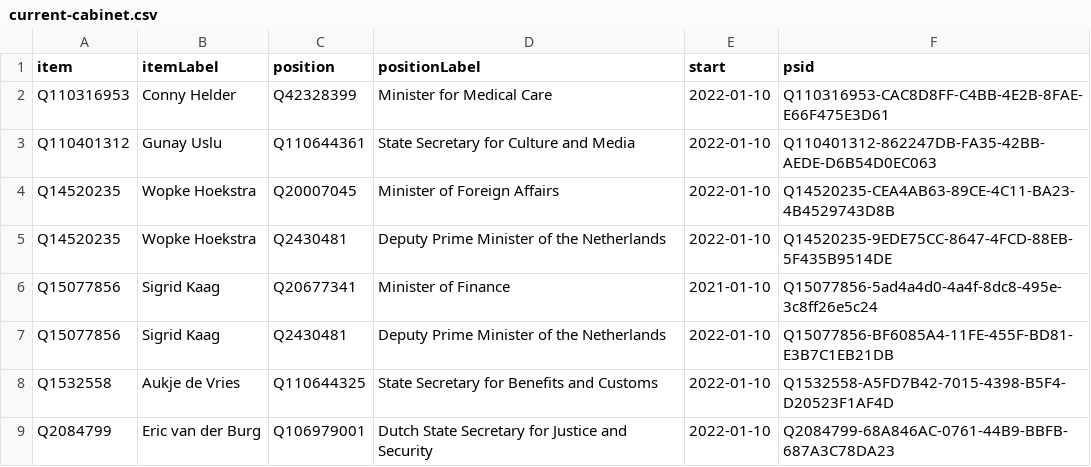
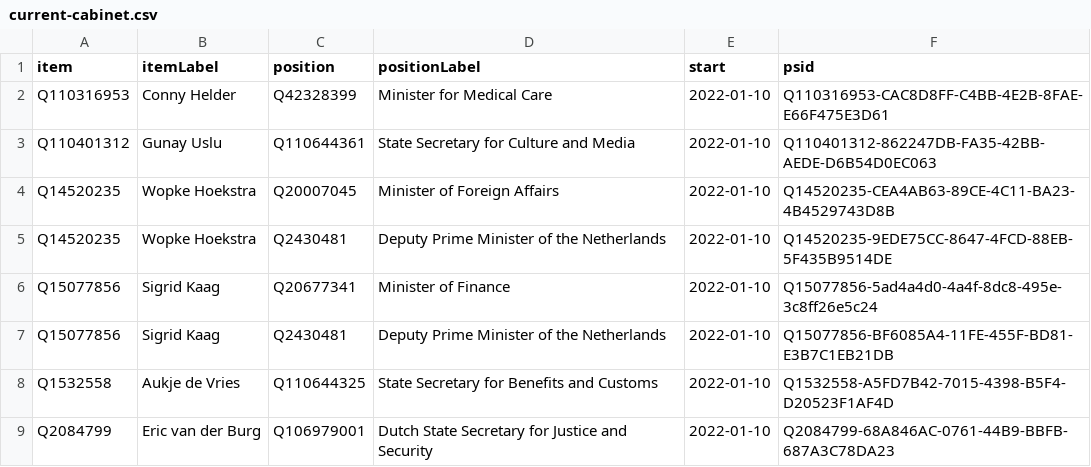
Before and after one commit to every-politician-scrapers/netherlands-cabinet, a CSV file: wikidata/results/current-cabinet.csv, drawn as a sheet; only a part is shown.

Commit message:
Run SPARQL queries

```diff
--- a/wikidata/results/current-cabinet.csv
+++ b/wikidata/results/current-cabinet.csv
@@ -5,3 +5,3 @@ Q14520235,Wopke Hoekstra,Q20007045,Minister of Foreign Affairs,2022-01-10,Q14520
 Q14520235,Wopke Hoekstra,Q2430481,Deputy Prime Minister of the Netherlands,2022-01-10,Q14520235-9EDE75CC-8647-4FCD-88EB-5F435B9514DE
-Q15077856,Sigrid Kaag,Q20677341,Minister of Finance,2021-01-10,Q15077856-5ad4a4d0-4a4f-8dc8-495e-3c8ff26e5c24
+Q15077856,Sigrid Kaag,Q20677341,Minister of Finance,2022-01-10,Q15077856-5ad4a4d0-4a4f-8dc8-495e-3c8ff26e5c24
 Q15077856,Sigrid Kaag,Q2430481,Deputy Prime Minister of the Netherlands,2022-01-10,Q15077856-BF6085A4-11FE-455F-BD81-E3B7C1EB21DB
```
